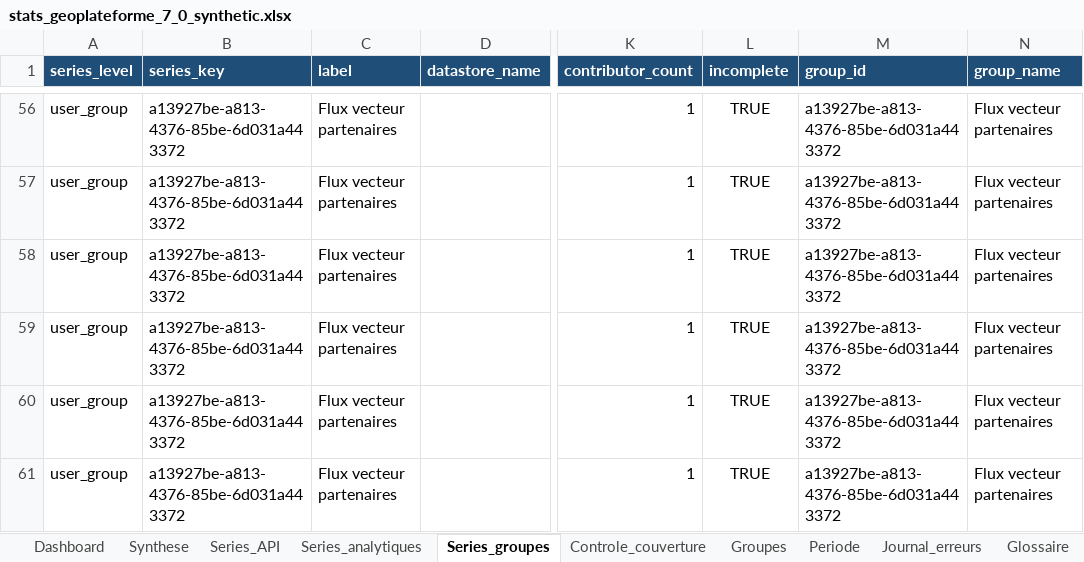
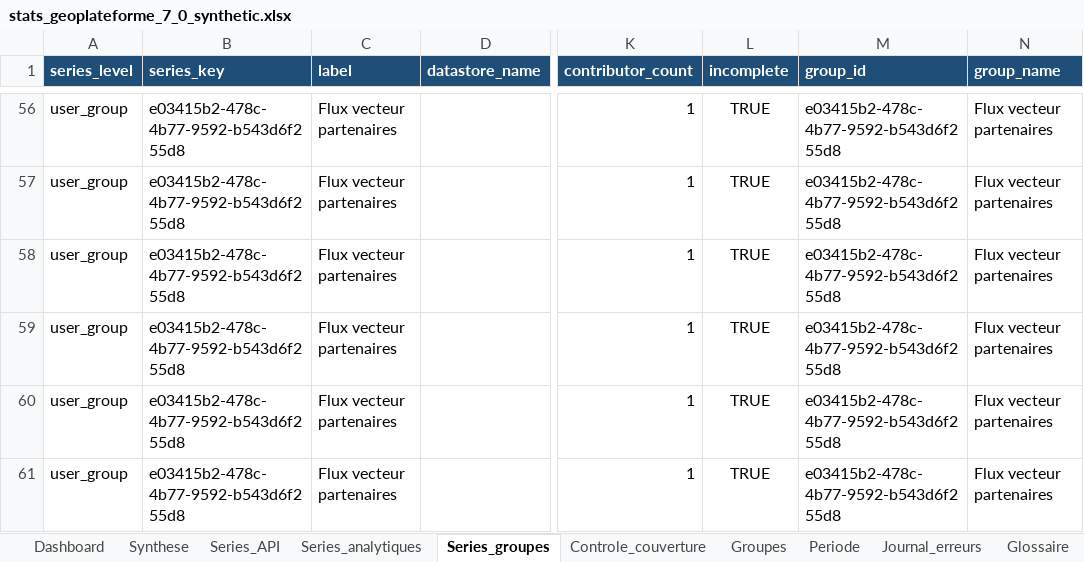
Before and after one commit to IGNF-Xavier/qgis_gpf_stats, an Excel workbook: samples/stats_geoplateforme_7_0_synthetic.xlsx, sheet Series_groupes, drawn as a sheet; only a part is shown, gaps mark what is left out; values as stored, in another font and other column widths than the file's, no borders; table styles not drawn; the diff covers the shown part only; the diff names each change by its address in the sheet, - before the commit and + after, or states it on an @@ line.

```diff
--- a/samples/stats_geoplateforme_7_0_synthetic.xlsx (sheet Series_groupes)
+++ b/samples/stats_geoplateforme_7_0_synthetic.xlsx (sheet Series_groupes)
-B56:B61 (series_key): a13927be-a813-4376-85be-6d031a443372
+B56:B61 (series_key): e03415b2-478c-4b77-9592-b543d6f255d8
-M56:M61 (group_id): a13927be-a813-4376-85be-6d031a443372
+M56:M61 (group_id): e03415b2-478c-4b77-9592-b543d6f255d8
```
Also changed, not shown: 108 edited cells elsewhere in this sheet, sheet Series_API, sheet Series_analytiques, sheet Controle_couverture, sheet Synthese, sheet Dashboard, sheet Groupes, charts or pictures, 15 other files.
